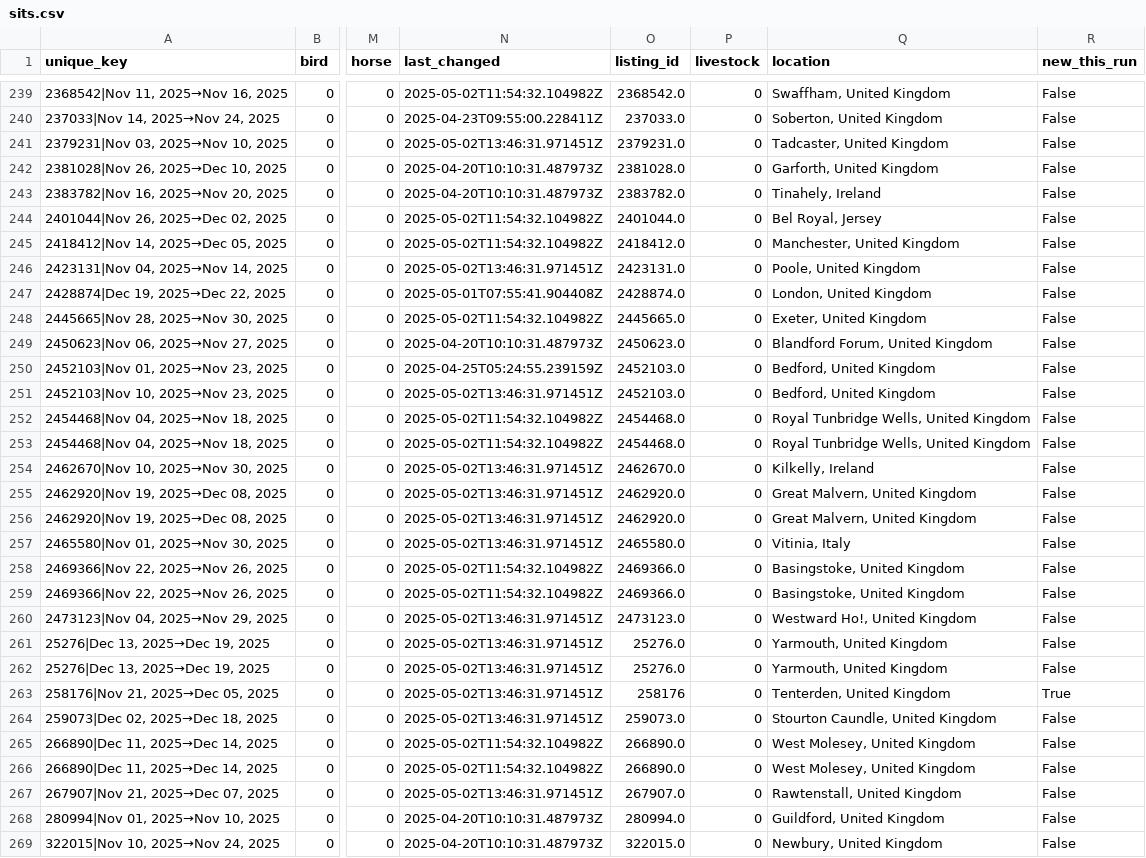
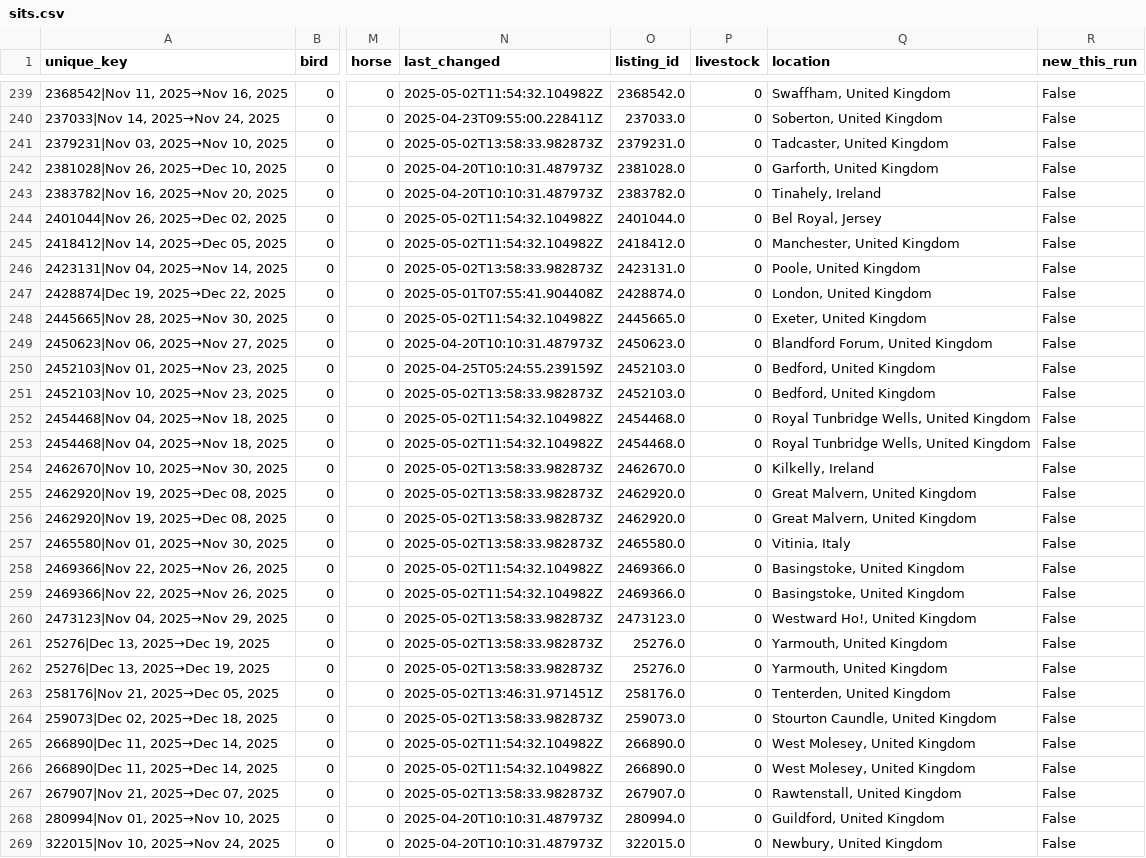
Before and after one commit to Owen-Graham/TrustHouseSittersAlerts, a CSV file: sits.csv, drawn as a sheet; only a part is shown, gaps mark what is left out; the diff covers the shown part only; the diff names each change by its address in the sheet, - before the commit and + after, or states it on an @@ line.

```diff
--- a/sits.csv
+++ b/sits.csv
-N241 (last_changed): 2025-05-02T13:46:31.971451Z
+N241 (last_changed): 2025-05-02T13:58:33.982873Z
-N246 (last_changed): 2025-05-02T13:46:31.971451Z
+N246 (last_changed): 2025-05-02T13:58:33.982873Z
-N251 (last_changed): 2025-05-02T13:46:31.971451Z
+N251 (last_changed): 2025-05-02T13:58:33.982873Z
-N254:N257 (last_changed): 2025-05-02T13:46:31.971451Z
+N254:N257 (last_changed): 2025-05-02T13:58:33.982873Z
-N260:N262 (last_changed): 2025-05-02T13:46:31.971451Z
+N260:N262 (last_changed): 2025-05-02T13:58:33.982873Z
-O263 (listing_id): 258176
+O263 (listing_id): 258176.0
-R263 (new_this_run): True
+R263 (new_this_run): False
-N264 (last_changed): 2025-05-02T13:46:31.971451Z
+N264 (last_changed): 2025-05-02T13:58:33.982873Z
-N267 (last_changed): 2025-05-02T13:46:31.971451Z
+N267 (last_changed): 2025-05-02T13:58:33.982873Z
```
Also changed, not shown: 63 edited cells elsewhere in this file, 1 other file.
